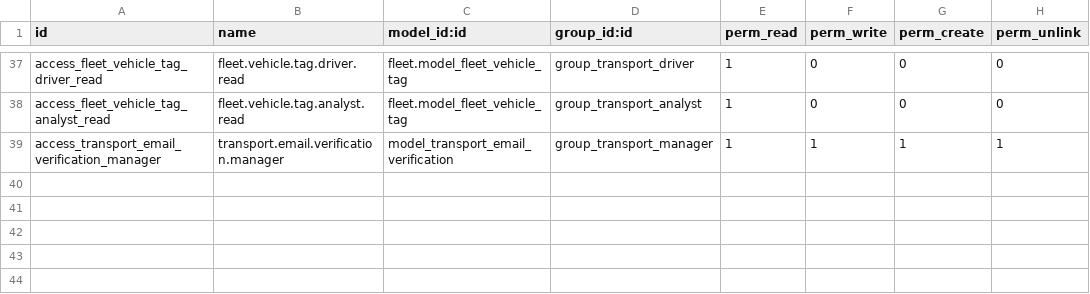
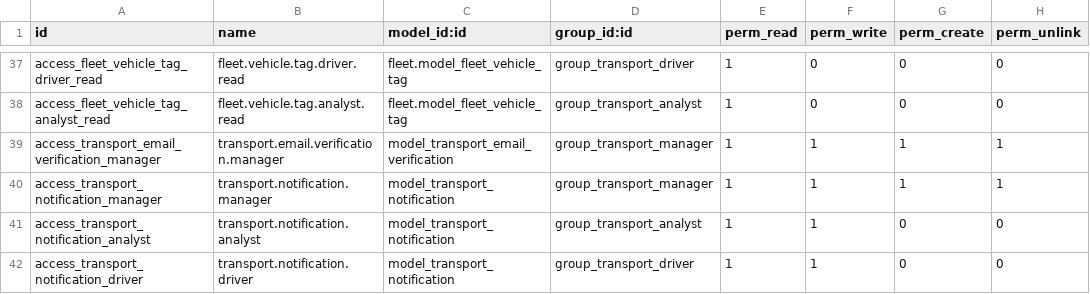
Before and after one commit to Andriu-Dex/georutex, a CSV file: addons/uta_transport_monitor/security/ir.model.access.csv, drawn as a sheet; only a part is shown, gaps mark what is left out; the diff names each change by its address in the sheet, - before the commit and + after, or states it on an @@ line.

Commit message:
refactor(ui): modernize interface layout and implement notification system
Refactor the core user interface to a "Premium Light" design language,
improving visual hierarchy and operational clarity across all dashboards.
Additionally, introduces a robust real-time notification engine to
bridge communication between dispatchers and drivers.

Key improvements:
- Implement `transport.notification` model and JS service for real-time
  alerts (trip assignments, cancellations, and incident reports).
- Redesign Admin, Driver, and Analyst dashboards with a compact,
  high-density layout using improved typography and spacing tokens.
- Enhance the Live Fleet Map with driver-specific contextual overlays
  and improved connectivity status indicators.
- Refactor CSS architecture to use more modern, neutral color palettes
  and refined component styling (KPI bands, segmented controls).
- Optimize UX by implementing focus restoration in the drawer system
  and improving GSAP-based motion animations for route trajectories.
- Update security rules and access rights to ensure strict data
  isolation for notifications and prevent unauthorized access to
  sensitive fleet maintenance logs.

```diff
--- a/addons/uta_transport_monitor/security/ir.model.access.csv
+++ b/addons/uta_transport_monitor/security/ir.model.access.csv
+row 40: access_transport_notification_manager | transport.notification.manager | model_transport_notification | group_transport_manager | 1 | 1 | 1 | 1
+row 41: access_transport_notification_analyst | transport.notification.analyst | model_transport_notification | group_transport_analyst | 1 | 1 | 0 | 0
+row 42: access_transport_notification_driver | transport.notification.driver | model_transport_notification | group_transport_driver | 1 | 1 | 0 | 0
```
Also changed, not shown: 28 other files.
